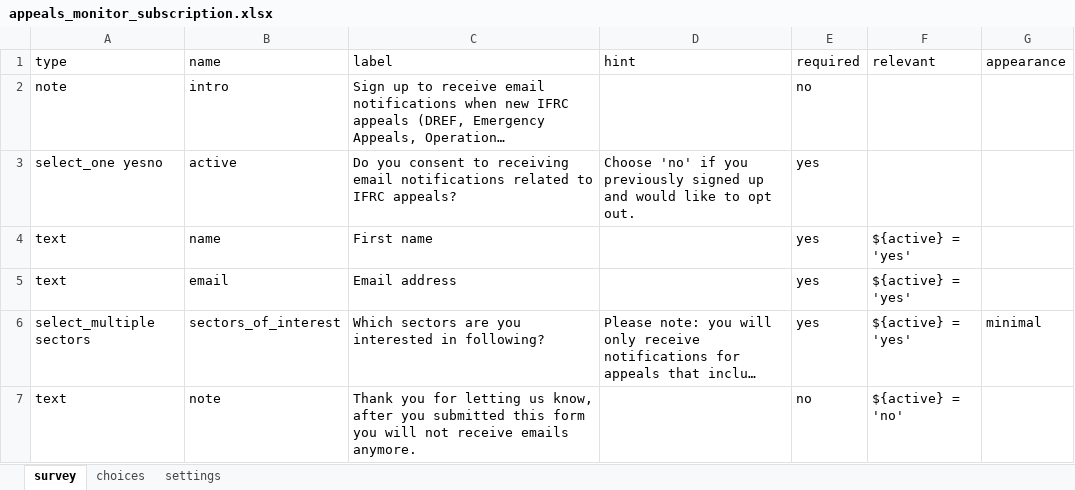
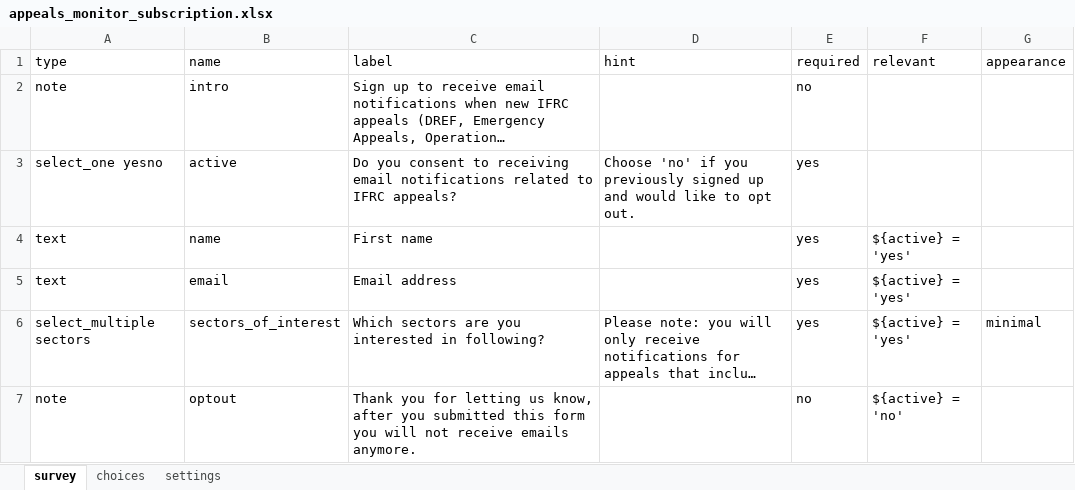
Before and after one commit to rodekruis/appeals-monitor, an Excel workbook: kobo/appeals_monitor_subscription.xlsx, sheet survey, drawn as a sheet; long unchanged cells end in …; values as stored, in another font and other column widths than the file's, no borders; the diff names each change by its address in the sheet, - before the commit and + after, or states it on an @@ line.

Commit message:
bug fix kobo

```diff
--- a/kobo/appeals_monitor_subscription.xlsx (sheet survey)
+++ b/kobo/appeals_monitor_subscription.xlsx (sheet survey)
-A7 (type): text
+A7 (type): note
-B7 (name): note
+B7 (name): optout
```
Also changed, not shown: sheet settings.
